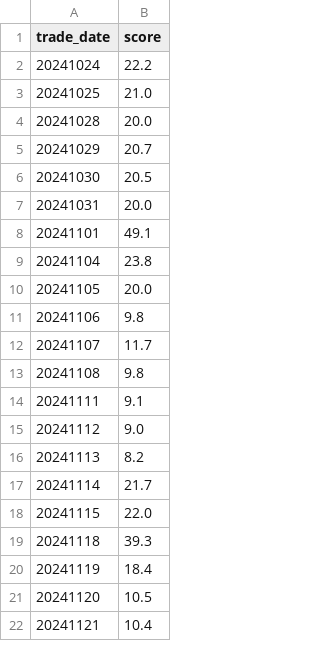
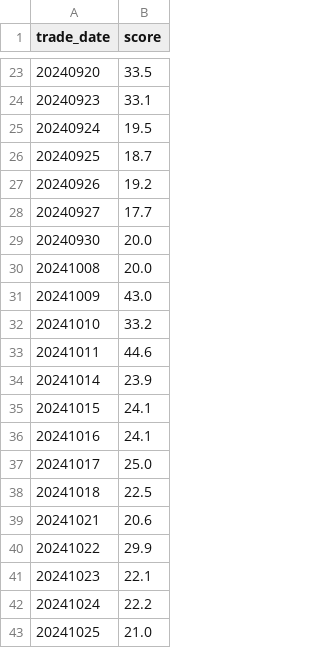
Before and after one commit to AmbitionC/invest-model, a CSV file: results/fear_daily_dump.csv, drawn as a sheet; only a part is shown, gaps mark what is left out; the shorter side is filled out with more unchanged rows; the diff covers the shown part only.

```diff
--- a/results/fear_daily_dump.csv
+++ b/results/fear_daily_dump.csv
@@ -2 +23,20 @@ trade_date,score
+20240920,33.5
+20240923,33.1
+20240924,19.5
+20240925,18.7
+20240926,19.2
+20240927,17.7
+20240930,20.0
+20241008,20.0
+20241009,43.0
+20241010,33.2
+20241011,44.6
+20241014,23.9
+20241015,24.1
+20241016,24.1
+20241017,25.0
+20241018,22.5
+20241021,20.6
+20241022,29.9
+20241023,22.1
 20241024,22.2
```
Also changed, not shown: 21 added rows elsewhere in this file.
